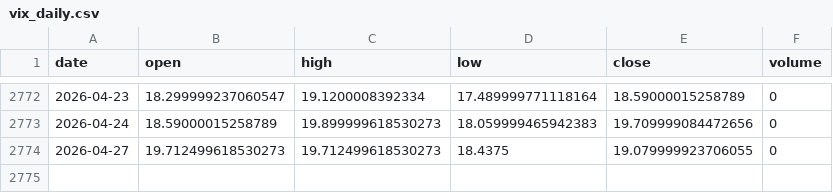
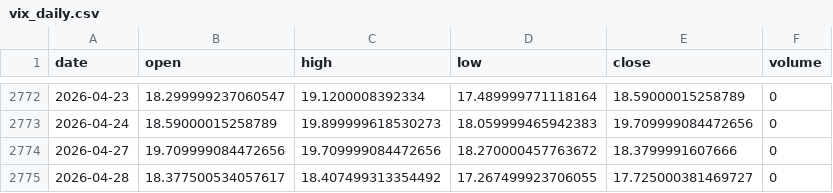
Before and after one commit to pravindev666/David-V666, a CSV file: data/vix_daily.csv, drawn as a sheet; only a part is shown, gaps mark what is left out.

Commit message:
Auto-sync: Market data 2026-04-28 06:20

```diff
--- a/data/vix_daily.csv
+++ b/data/vix_daily.csv
@@ -2773,2 +2773,3 @@ date,open,high,low,close,volume
 2026-04-24,18.59000015258789,19.899999618530273,18.059999465942383,19.709999084472656,0
-2026-04-27,19.712499618530273,19.712499618530273,18.4375,19.079999923706055,0
+2026-04-27,19.709999084472656,19.709999084472656,18.270000457763672,18.3799991607666,0
+2026-04-28,18.377500534057617,18.407499313354492,17.267499923706055,17.725000381469727,0
```
Also changed, not shown: data/bank_nifty_daily.csv, data/fii_dii_daily.csv, 5 other files.
